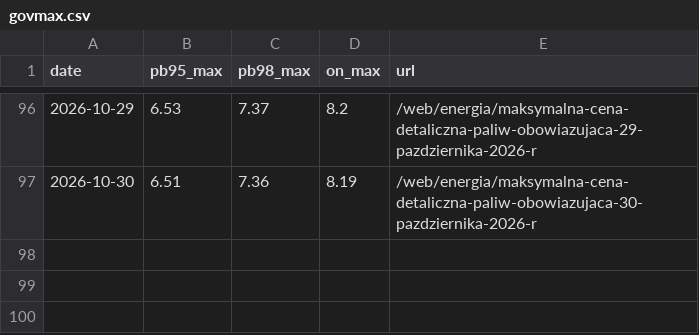
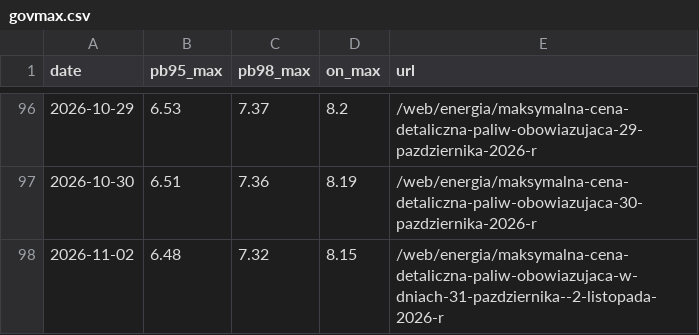
Before and after one commit to bartek-filipiuk/oil-predict, a CSV file: data/govmax.csv, drawn as a sheet; only a part is shown, gaps mark what is left out.

```diff
--- a/data/govmax.csv
+++ b/data/govmax.csv
@@ -97 +97,2 @@ date,pb95_max,pb98_max,on_max,url
 2026-10-30,6.51,7.36,8.19,/web/energia/maksymalna-cena-detaliczna-paliw-obowiazujaca-30-pazdziernika-2026-r
+2026-11-02,6.48,7.32,8.15,/web/energia/maksymalna-cena-detaliczna-paliw-obowiazujaca-w-dniach-31-pazdziernika--2-listopada-2026-r
```
Also changed, not shown: data/backtest_2026.csv, data/brent.csv, 5 other files.
